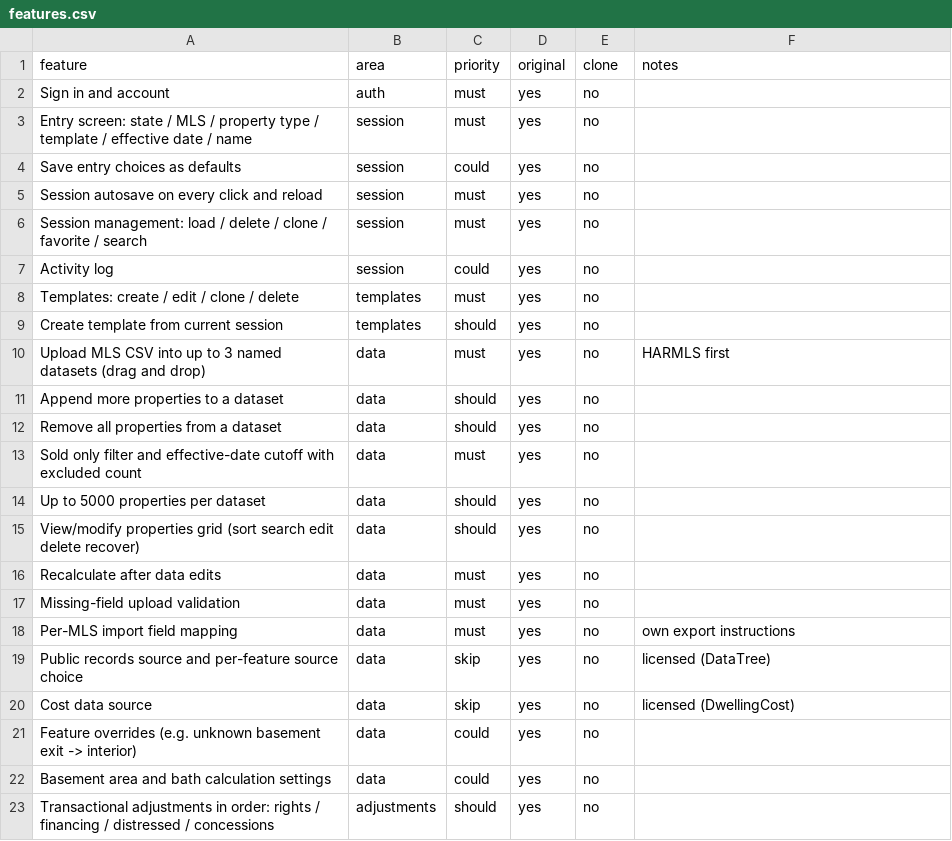
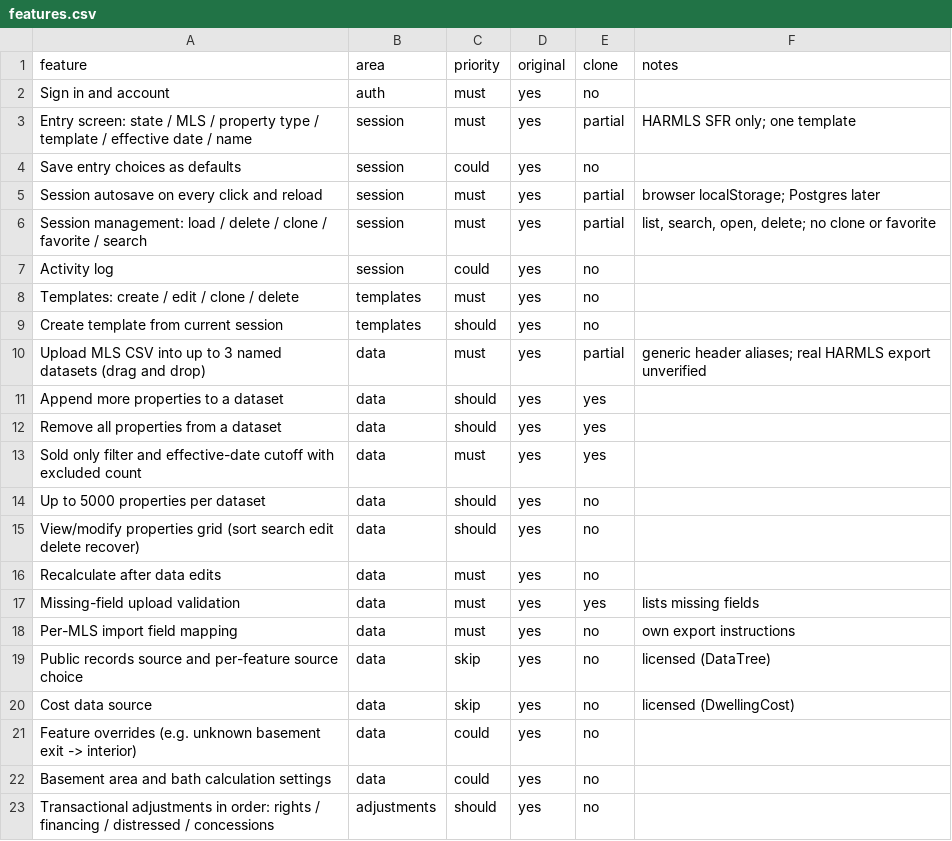
Before and after one commit to rgonzalez063/CLONEAPPGONZA, a CSV file: replica/features.csv, drawn as a sheet; only a part is shown; the diff covers the shown part only.

```diff
--- a/replica/features.csv
+++ b/replica/features.csv
@@ -2,6 +2,6 @@ feature,area,priority,original,clone,notes
 Sign in and account,auth,must,yes,no,
-Entry screen: state / MLS / property type / template / effective date / name,session,must,yes,no,
+Entry screen: state / MLS / property type / template / effective date / name,session,must,yes,partial,HARMLS SFR only; one template
 Save entry choices as defaults,session,could,yes,no,
-Session autosave on every click and reload,session,must,yes,no,
-Session management: load / delete / clone / favorite / search,session,must,yes,no,
+Session autosave on every click and reload,session,must,yes,partial,browser localStorage; Postgres later
+Session management: load / delete / clone / favorite / search,session,must,yes,partial,"list, search, open, delete; no clone or favorite"
 Activity log,session,could,yes,no,
@@ -9,6 +9,6 @@ Templates: create / edit / clone / delete,templates,must,yes,no,
 Create template from current session,templates,should,yes,no,
-Upload MLS CSV into up to 3 named datasets (drag and drop),data,must,yes,no,HARMLS first
-Append more properties to a dataset,data,should,yes,no,
-Remove all properties from a dataset,data,should,yes,no,
-Sold only filter and effective-date cutoff with excluded count,data,must,yes,no,
+Upload MLS CSV into up to 3 named datasets (drag and drop),data,must,yes,partial,generic header aliases; real HARMLS export unverified
+Append more properties to a dataset,data,should,yes,yes,
+Remove all properties from a dataset,data,should,yes,yes,
+Sold only filter and effective-date cutoff with excluded count,data,must,yes,yes,
 Up to 5000 properties per dataset,data,should,yes,no,
@@ -16,3 +16,3 @@ View/modify properties grid (sort search edit delete recover),data,should,yes,no
 Recalculate after data edits,data,must,yes,no,
-Missing-field upload validation,data,must,yes,no,
+Missing-field upload validation,data,must,yes,yes,lists missing fields
 Per-MLS import field mapping,data,must,yes,no,own export instructions
```
Also changed, not shown: 28 edited cells elsewhere in this file, 41 other files.
